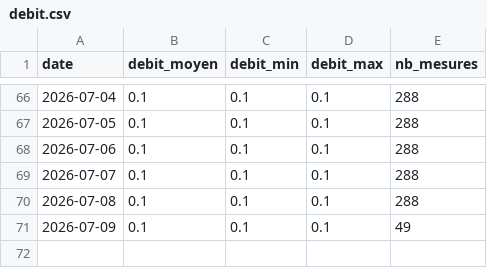
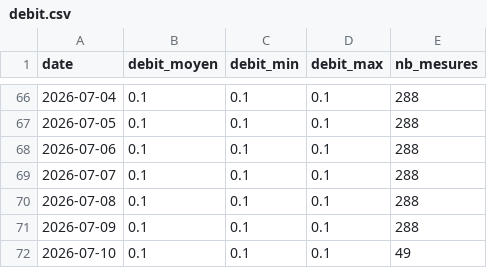
Before and after one commit to jura39bot/bienne-vigicrue, a CSV file: data/debit.csv, drawn as a sheet; only a part is shown, gaps mark what is left out.

Commit message:
data: collecte journalière 2026-07-10

```diff
--- a/data/debit.csv
+++ b/data/debit.csv
@@ -70,2 +70,3 @@ date,debit_moyen,debit_min,debit_max,nb_mesures
 2026-07-08,0.1,0.1,0.1,288
-2026-07-09,0.1,0.1,0.1,49
+2026-07-09,0.1,0.1,0.1,288
+2026-07-10,0.1,0.1,0.1,49
```
